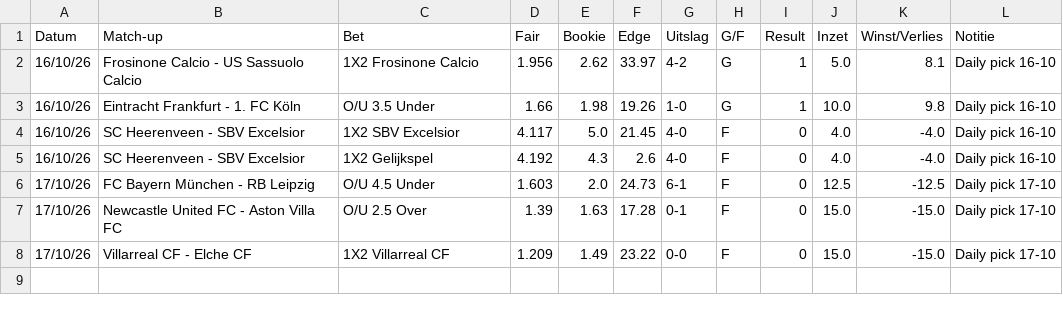
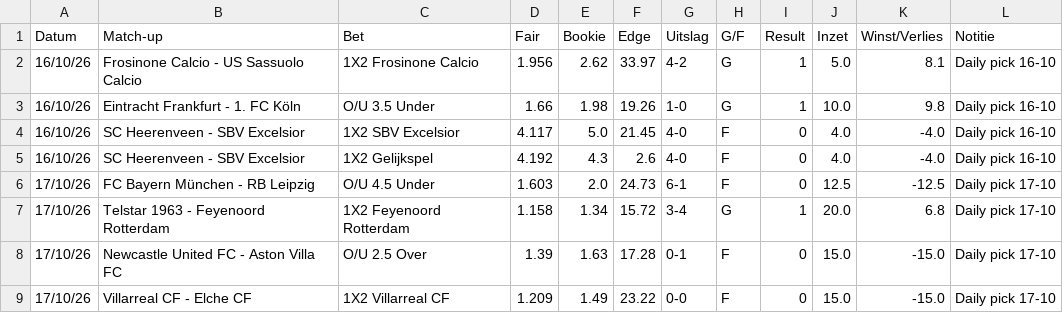
Before and after one commit to Player87887/Johnsballiebets, a CSV file: picks/daily_historie.csv, drawn as a sheet; the diff names each change by its address in the sheet, - before the commit and + after, or states it on an @@ line.

Commit message:
Daily picks: 1 uitslag(en) bijgewerkt

```diff
--- a/picks/daily_historie.csv
+++ b/picks/daily_historie.csv
+row 7: 17/10/26 | Telstar 1963 - Feyenoord Rotterdam | 1X2 Feyenoord Rotterdam | 1.158 | 1.34 | 15.72 | 3-4 | G | 1 | 20.0 | 6.8 | Daily pick 17-10
```
